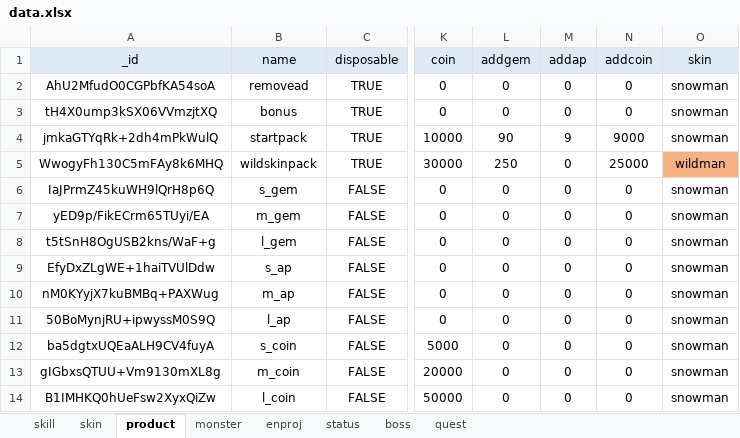
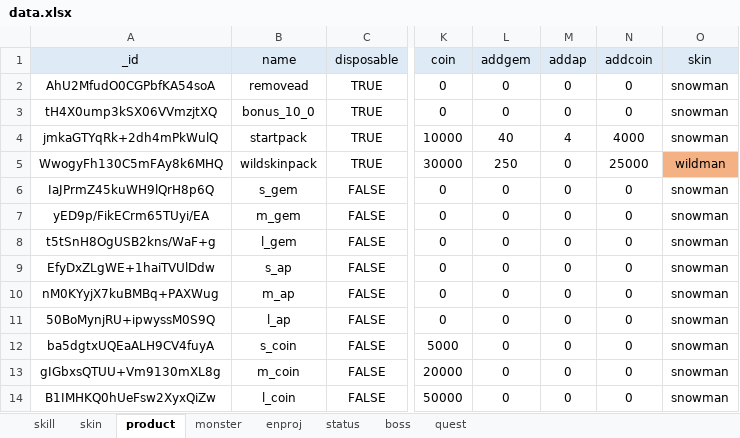
Before and after one commit to tongxingyang/hairCollector, an Excel workbook: project_week/Assets/9.Data/data.xlsx, sheet product, drawn as a sheet; only a part is shown, gaps mark what is left out; values as stored, in another font and other column widths than the file's, no borders; the diff names each change by its address in the sheet, - before the commit and + after, or states it on an @@ line.

```diff
--- a/project_week/Assets/9.Data/data.xlsx (sheet product)
+++ b/project_week/Assets/9.Data/data.xlsx (sheet product)
-B3 (name): bonus
+B3 (name): bonus_10_0
-L4 (addgem): 90
+L4 (addgem): 40
-M4 (addap): 9
+M4 (addap): 4
-N4 (addcoin): 9000
+N4 (addcoin): 4000
```
Also changed, not shown: sheet skill, 32 other files.
